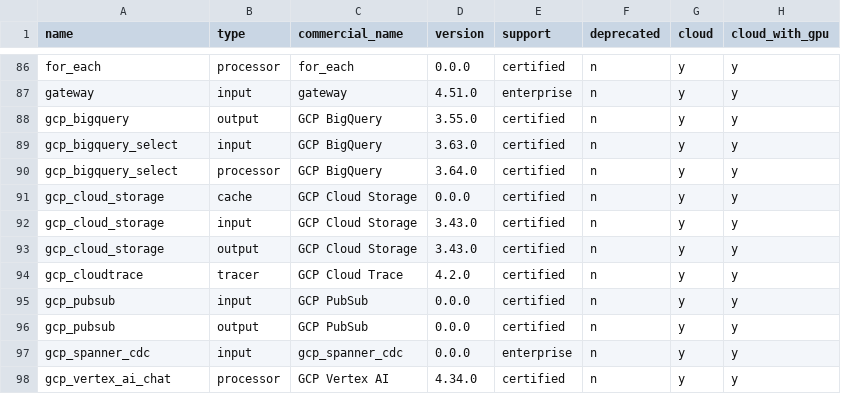
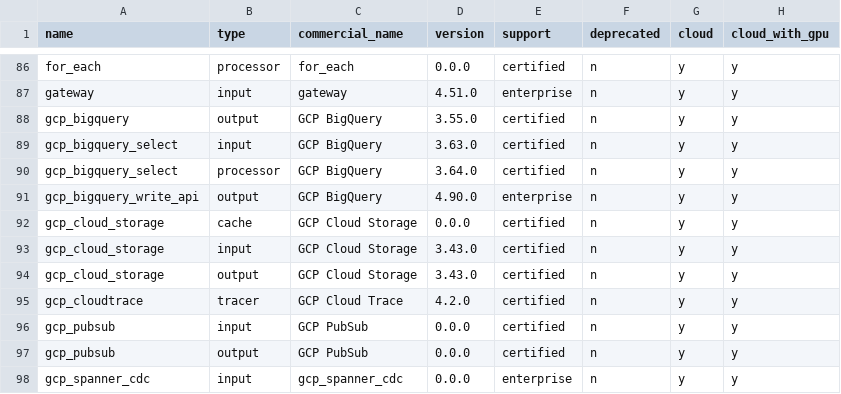
Before and after one commit to redpanda-data/connect, a CSV file: internal/plugins/info.csv, drawn as a sheet; only a part is shown, gaps mark what is left out; the shorter side is filled out with more unchanged rows; the diff names each change by its address in the sheet, - before the commit and + after, or states it on an @@ line.

Commit message:
bigquery: add gcp_bigquery_write_api enterprise output
New BatchOutput backed by the BigQuery Storage Write API for higher
throughput and lower latency than the legacy streaming API.

- JSON or protobuf input with auto schema fetch + proto conversion
- Per-table managed stream cache with idle eviction sweeper
- gRPC error classification: permanent failures returned as BatchError
- Service-account impersonation via target_principal + delegates
- Configurable stream idle timeout and sweep interval
- Endpoint overrides for local emulators
- Prometheus-style _total counter metrics + batch latency timer

```diff
--- a/internal/plugins/info.csv
+++ b/internal/plugins/info.csv
+row 91: gcp_bigquery_write_api | output | GCP BigQuery | 4.90.0 | enterprise | n | y | y
```
Also changed, not shown: 7 other files.
